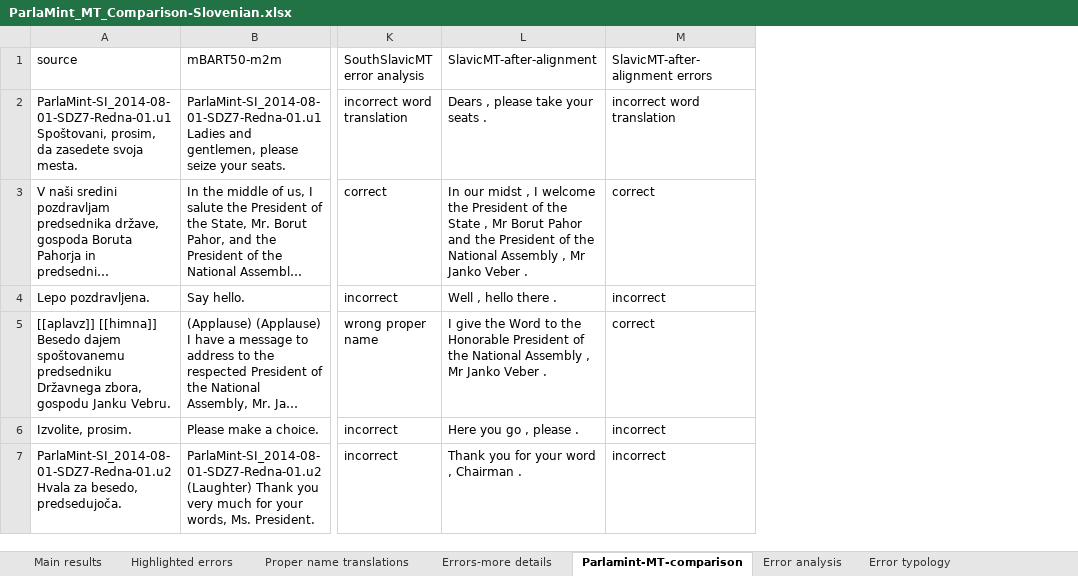
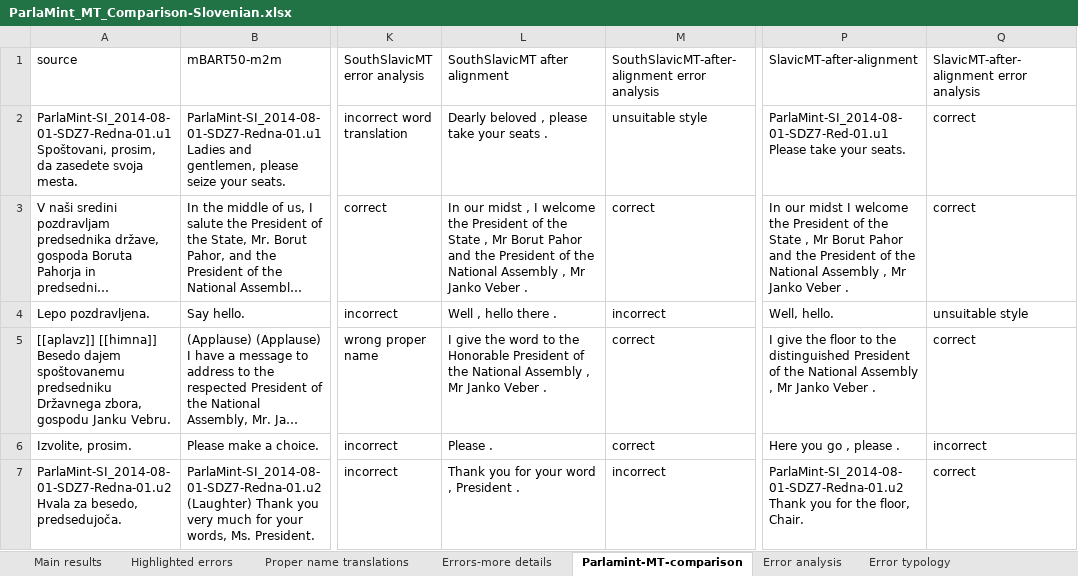
Before and after one commit to TajaKuzman/Parlamint-translation, an Excel workbook: Testing-MT-models/ParlaMint-SI/ParlaMint_MT_Comparison-Slovenian.xlsx, sheet Parlamint-MT-comparison, drawn as a sheet; only a part is shown, gaps mark what is left out; long unchanged cells end in …; values as stored, in another font and other column widths than the file's, no borders; table styles not drawn; the diff covers the shown part only; the diff names each change by its address in the sheet, - before the commit and + after, or states it on an @@ line.

```diff
--- a/Testing-MT-models/ParlaMint-SI/ParlaMint_MT_Comparison-Slovenian.xlsx (sheet Parlamint-MT-comparison)
+++ b/Testing-MT-models/ParlaMint-SI/ParlaMint_MT_Comparison-Slovenian.xlsx (sheet Parlamint-MT-comparison)
+column P, rows 1-7: SlavicMT-after-alignment | ParlaMint-SI_2014-08-01-SDZ7-Red-01.u1 Please take your seats. | In our midst I welcome the President of the State , Mr Borut Pahor and the President of the National Assembly , Mr Janko Veber . | Well, hello. | I give the floor to the distinguished President of the National Assembly , Mr Janko Veber . | Here you go , please . | ParlaMint-SI_2014-08-01-SDZ7-Redna-01.u2 Thank you for the floor, Chair.
+column Q, rows 1-7: SlavicMT-after-alignment error analysis | correct | correct | unsuitable style | correct | incorrect | correct
-L1: SlavicMT-after-alignment
+L1: SouthSlavicMT after alignment
-M1: SlavicMT-after-alignment errors
+M1: SouthSlavicMT-after-alignment error analysis
-L2: Dears , please take your seats .
+L2: Dearly beloved , please take your seats .
-M2: incorrect word translation
+M2: unsuitable style
-L5: …give the Word to the…
+L5: …give the word to the…
-L6: Here you go , please .
+L6: Please .
-M6: incorrect
+M6: correct
-L7: Thank you for your word , Chairman .
+L7: Thank you for your word , President .
```
Also changed, not shown: 25 edited cells elsewhere in this sheet, sheet Error analysis, charts or pictures, 18 other files.
